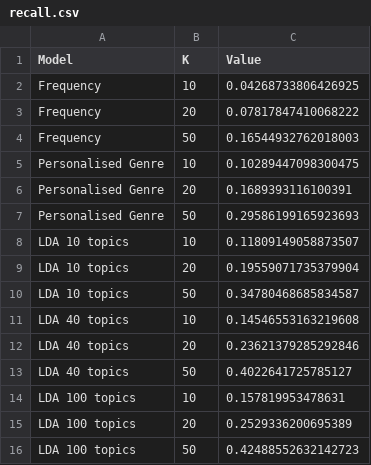
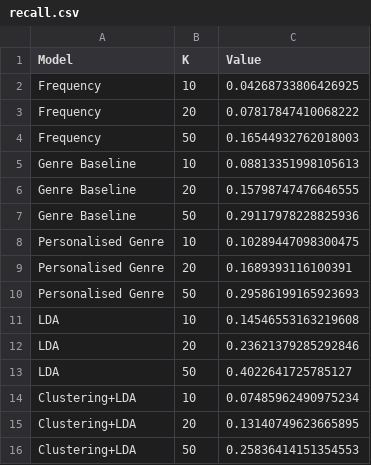
Before and after one commit to lrusnac/micro-profiling, a CSV file: 01-data-exploration/js_charts/recall.csv, drawn as a sheet; removed rows and columns are numbered as before the commit, all else as after; the diff names each change by its address in the sheet, - before the commit and + after, or states it on an @@ line.

```diff
--- a/01-data-exploration/js_charts/recall.csv
+++ b/01-data-exploration/js_charts/recall.csv
+row 5: Genre Baseline | 10 | 0.08813351998105613
+row 6: Genre Baseline | 20 | 0.15798747476646555
+row 7: Genre Baseline | 50 | 0.29117978228825936
-row 8: LDA 10 topics | 10 | 0.11809149058873507
-row 9: LDA 10 topics | 20 | 0.19559071735379904
-row 10: LDA 10 topics | 50 | 0.34780468685834587
-A11:A13 (Model): LDA 40 topics
+A11:A13 (Model): LDA
-row 14: LDA 100 topics | 10 | 0.157819953478631
-row 15: LDA 100 topics | 20 | 0.2529336200695389
-row 16: LDA 100 topics | 50 | 0.42488552632142723
+row 14: Clustering+LDA | 10 | 0.07485962490975234
+row 15: Clustering+LDA | 20 | 0.13140749623665895
+row 16: Clustering+LDA | 50 | 0.25836414151354553
```
Also changed, not shown: 01-data-exploration/js_charts/recall_divided_by_time.csv, 2 other files.
